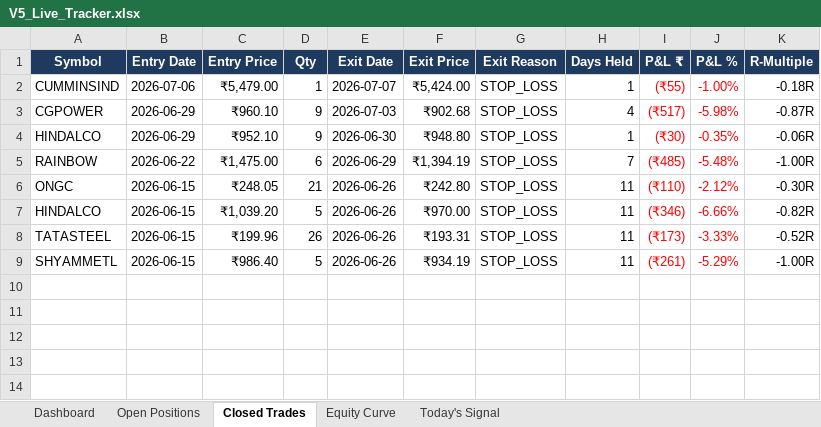
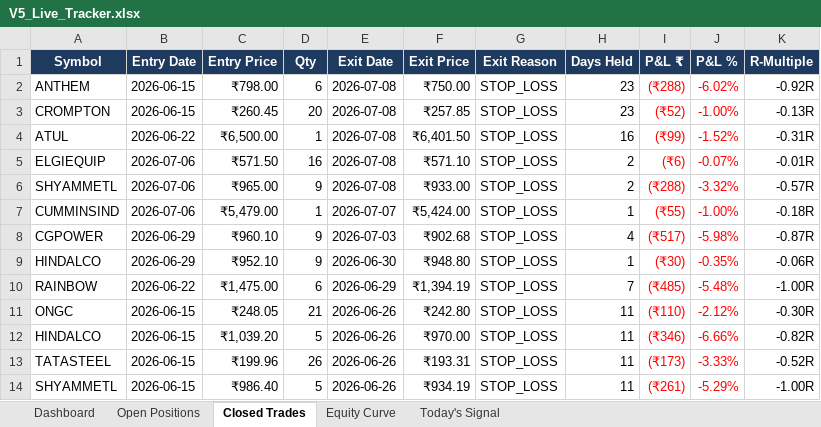
Before and after one commit to shubhamkrpal3-web/v5-stockpicker, an Excel workbook: V5_Live_Tracker.xlsx, sheet Closed Trades, drawn as a sheet; values as stored, in another font and other column widths than the file's, no borders; conditional formats not drawn; the diff names each change by its address in the sheet, - before the commit and + after, or states it on an @@ line.

```diff
--- a/V5_Live_Tracker.xlsx (sheet Closed Trades)
+++ b/V5_Live_Tracker.xlsx (sheet Closed Trades)
+row 2: ANTHEM | 2026-06-15 | ₹798.00 | 6 | 2026-07-08 | ₹750.00 | STOP_LOSS | 23 | (₹288) | -6.02% | -0.92R
+row 3: CROMPTON | 2026-06-15 | ₹260.45 | 20 | 2026-07-08 | ₹257.85 | STOP_LOSS | 23 | (₹52) | -1.00% | -0.13R
+row 4: ATUL | 2026-06-22 | ₹6,500.00 | 1 | 2026-07-08 | ₹6,401.50 | STOP_LOSS | 16 | (₹99) | -1.52% | -0.31R
+row 5: ELGIEQUIP | 2026-07-06 | ₹571.50 | 16 | 2026-07-08 | ₹571.10 | STOP_LOSS | 2 | (₹6) | -0.07% | -0.01R
+row 6: SHYAMMETL | 2026-07-06 | ₹965.00 | 9 | 2026-07-08 | ₹933.00 | STOP_LOSS | 2 | (₹288) | -3.32% | -0.57R
```
Also changed, not shown: sheet Today's Signal, sheet Open Positions, sheet Dashboard, sheet Equity Curve, 9 other files.
